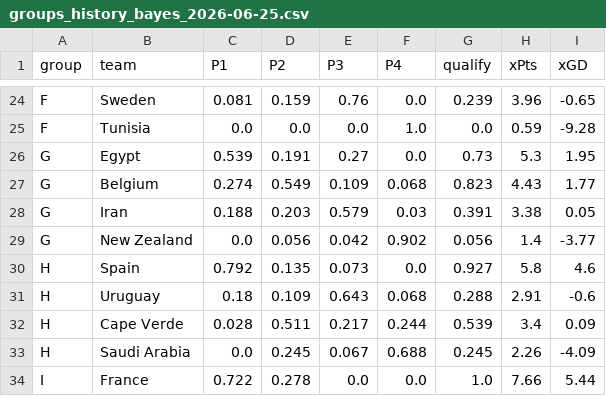
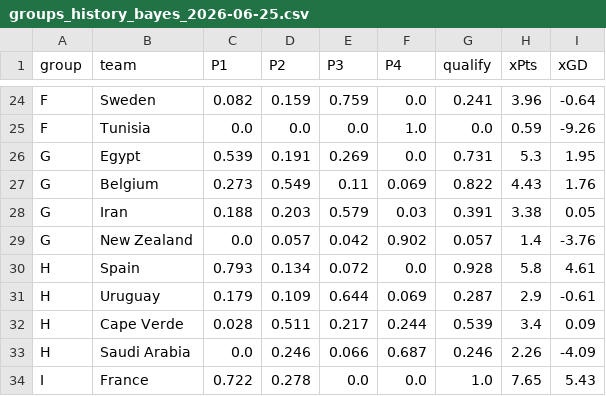
Before and after one commit to SergioLlana/world-cup-predictor, a CSV file: data/groups/groups_history_bayes_2026-06-25.csv, drawn as a sheet; only a part is shown, gaps mark what is left out; the diff covers the shown part only; the diff names each change by its address in the sheet, - before the commit and + after, or states it on an @@ line.

```diff
--- a/data/groups/groups_history_bayes_2026-06-25.csv
+++ b/data/groups/groups_history_bayes_2026-06-25.csv
-C24 (P1): 0.081
+C24 (P1): 0.082
-E24 (P3): 0.76
+E24 (P3): 0.759
-G24 (qualify): 0.239
+G24 (qualify): 0.241
-I24 (xGD): -0.65
+I24 (xGD): -0.64
-I25 (xGD): -9.28
+I25 (xGD): -9.26
-E26 (P3): 0.27
+E26 (P3): 0.269
-G26 (qualify): 0.73
+G26 (qualify): 0.731
-C27 (P1): 0.274
+C27 (P1): 0.273
-E27 (P3): 0.109
+E27 (P3): 0.11
-F27 (P4): 0.068
+F27 (P4): 0.069
-G27 (qualify): 0.823
+G27 (qualify): 0.822
-I27 (xGD): 1.77
+I27 (xGD): 1.76
-D29 (P2): 0.056
+D29 (P2): 0.057
-G29 (qualify): 0.056
+G29 (qualify): 0.057
-I29 (xGD): -3.77
+I29 (xGD): -3.76
-C30 (P1): 0.792
+C30 (P1): 0.793
-D30 (P2): 0.135
+D30 (P2): 0.134
-E30 (P3): 0.073
+E30 (P3): 0.072
-G30 (qualify): 0.927
+G30 (qualify): 0.928
-I30 (xGD): 4.6
+I30 (xGD): 4.61
-C31 (P1): 0.18
+C31 (P1): 0.179
-E31 (P3): 0.643
+E31 (P3): 0.644
-F31 (P4): 0.068
+F31 (P4): 0.069
-G31 (qualify): 0.288
+G31 (qualify): 0.287
-H31 (xPts): 2.91
+H31 (xPts): 2.9
-I31 (xGD): -0.6
+I31 (xGD): -0.61
-D33 (P2): 0.245
+D33 (P2): 0.246
-E33 (P3): 0.067
+E33 (P3): 0.066
-F33 (P4): 0.688
+F33 (P4): 0.687
-G33 (qualify): 0.245
+G33 (qualify): 0.246
-H34 (xPts): 7.66
+H34 (xPts): 7.65
-I34 (xGD): 5.44
+I34 (xGD): 5.43
```
Also changed, not shown: 57 edited cells elsewhere in this file, data/groups/groups_history_dc_2026-06-25.csv, data/input/xg.csv, 41 other files.
